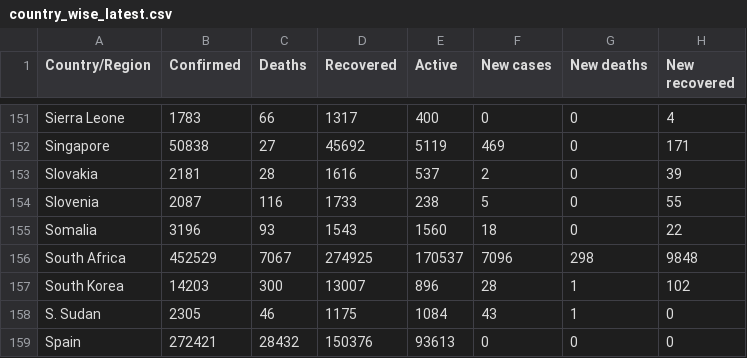
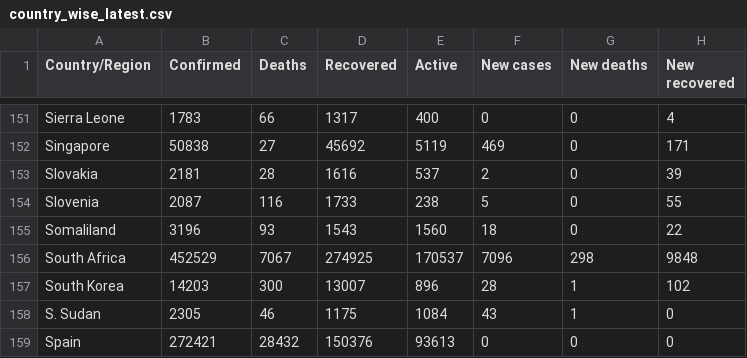
Before and after one commit to RuohaoZhao/FIT3179_Visualisation2, a CSV file: country_wise_latest.csv, drawn as a sheet; only a part is shown, gaps mark what is left out; the diff names each change by its address in the sheet, - before the commit and + after, or states it on an @@ line.

Commit message:
Update country_wise_latest.csv

```diff
--- a/country_wise_latest.csv
+++ b/country_wise_latest.csv
-A155 (Country/Region): Somalia
+A155 (Country/Region): Somaliland
```
